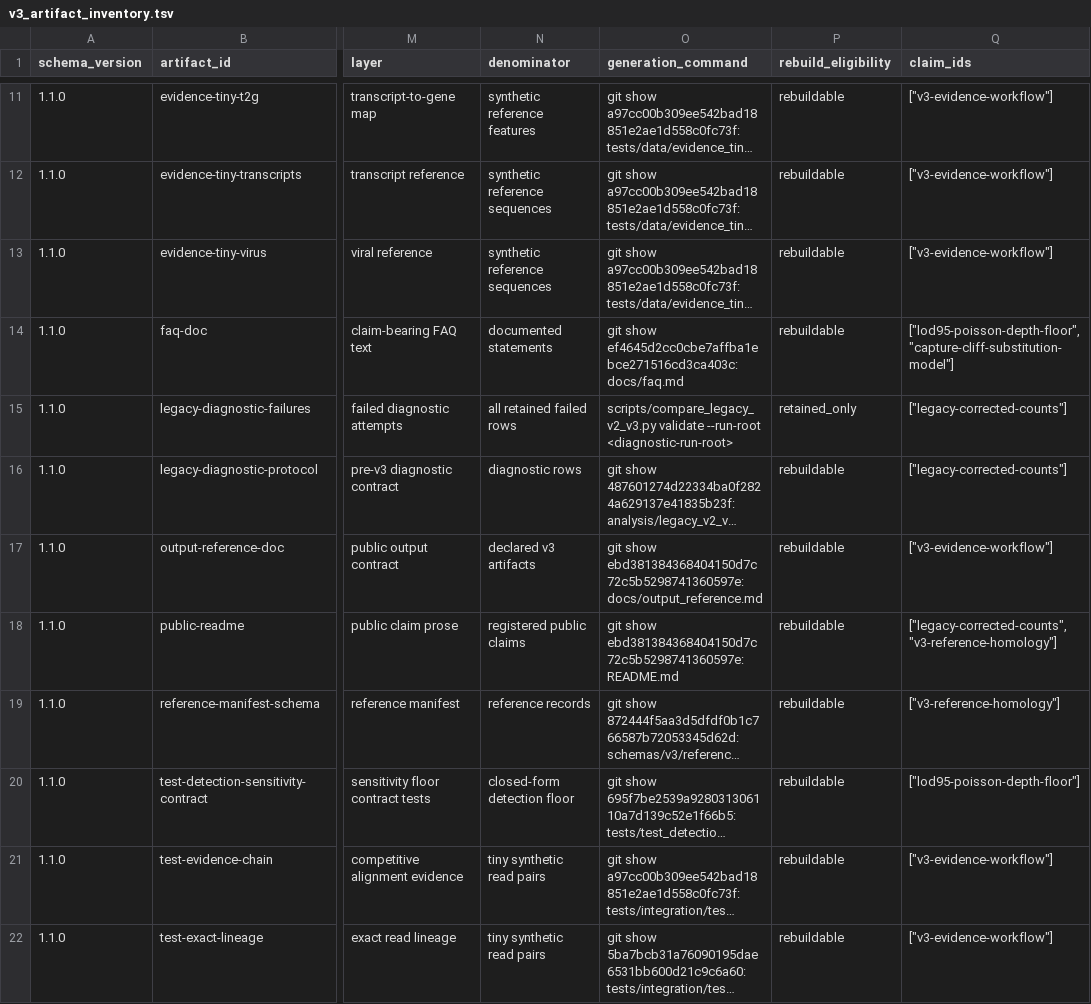
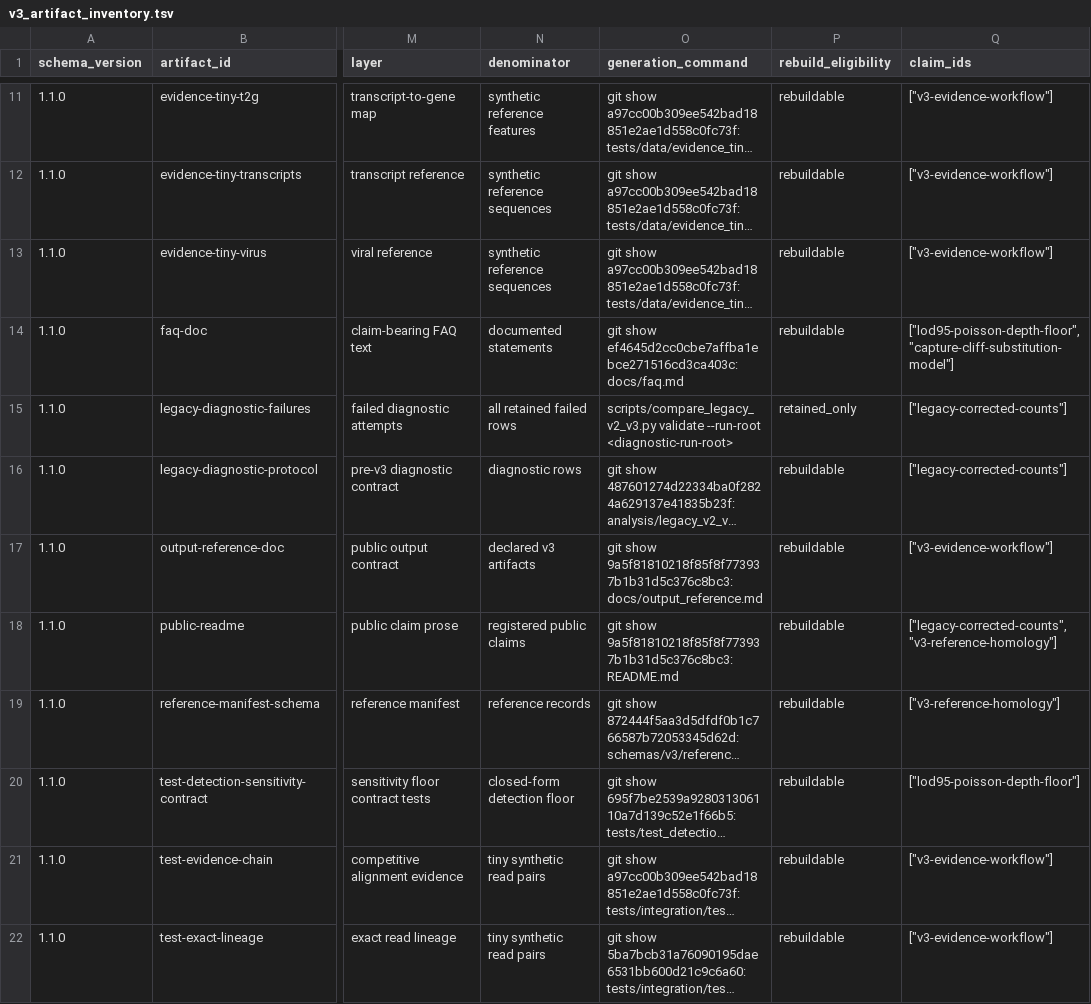
Before and after one commit to mdmanurung/ViralScan-reproducibility, a TSV file: analysis/v3_artifact_inventory.tsv, drawn as a sheet; only a part is shown, gaps mark what is left out; long unchanged cells end in …; the diff covers the shown part only; the diff names each change by its address in the sheet, - before the commit and + after, or states it on an @@ line.

```diff
--- a/analysis/v3_artifact_inventory.tsv
+++ b/analysis/v3_artifact_inventory.tsv
-O17 (generation_command): git show ebd381384368404150d7c72c5b5298741360597e:docs/output_reference.md
+O17 (generation_command): git show 9a5f81810218f85f8f773937b1b31d5c376c8bc3:docs/output_reference.md
-O18 (generation_command): git show ebd381384368404150d7c72c5b5298741360597e:README.md
+O18 (generation_command): git show 9a5f81810218f85f8f773937b1b31d5c376c8bc3:README.md
```
Also changed, not shown: 4 edited cells elsewhere in this file.
